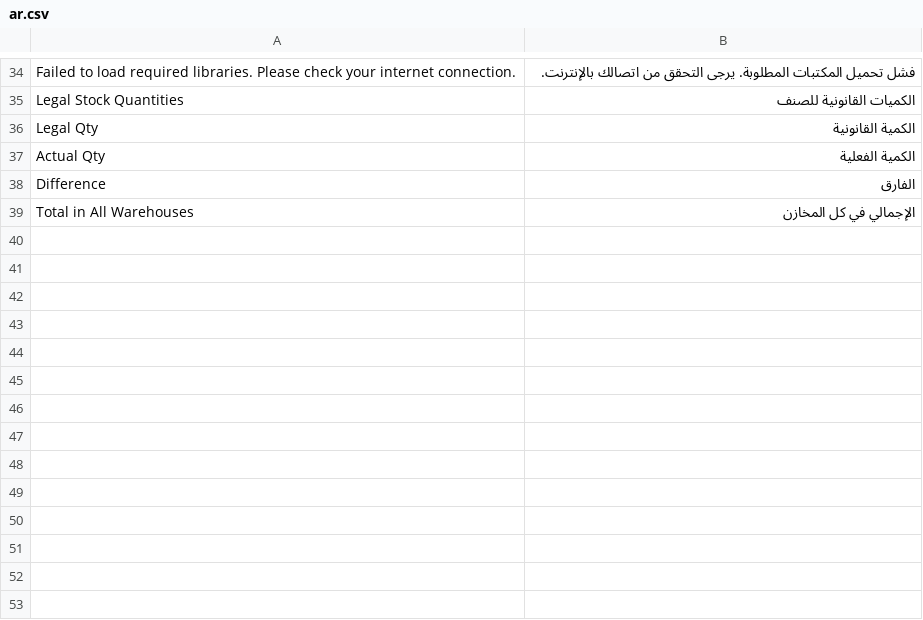
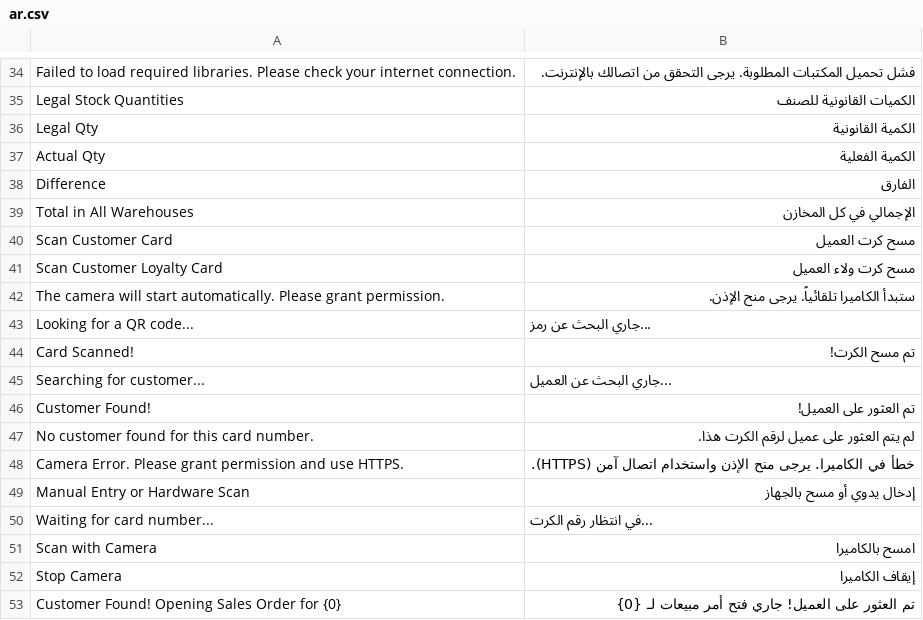
Before and after one commit to abdoasofi/saturn, a CSV file: saturn/saturn/translations/ar.csv, drawn as a sheet; only a part is shown, gaps mark what is left out; the diff names each change by its address in the sheet, - before the commit and + after, or states it on an @@ line.

Commit message:
[Add] : Page Scan Customer Card

```diff
--- a/saturn/saturn/translations/ar.csv
+++ b/saturn/saturn/translations/ar.csv
+row 40: Scan Customer Card | مسح كرت العميل
+row 41: Scan Customer Loyalty Card | مسح كرت ولاء العميل
+row 42: The camera will start automatically. Please grant permission. | ستبدأ الكاميرا تلقائياً. يرجى منح الإذن.
+row 43: Looking for a QR code... | ...جاري البحث عن رمز
+row 44: Card Scanned! | تم مسح الكرت!
+row 45: Searching for customer... | ...جاري البحث عن العميل
+row 46: Customer Found! | تم العثور على العميل!
+row 47: No customer found for this card number. | لم يتم العثور على عميل لرقم الكرت هذا.
+row 48: Camera Error. Please grant permission and use HTTPS. | خطأ في الكاميرا. يرجى منح الإذن واستخدام اتصال آمن (HTTPS).
+row 49: Manual Entry or Hardware Scan | إدخال يدوي أو مسح بالجهاز
+row 50: Waiting for card number... | ...في انتظار رقم الكرت
+row 51: Scan with Camera | امسح بالكاميرا
+row 52: Stop Camera | إيقاف الكاميرا
+row 53: Customer Found! Opening Sales Order for {0} | تم العثور على العميل! جاري فتح أمر مبيعات لـ {0}
```
Also changed, not shown: 4 other files.
